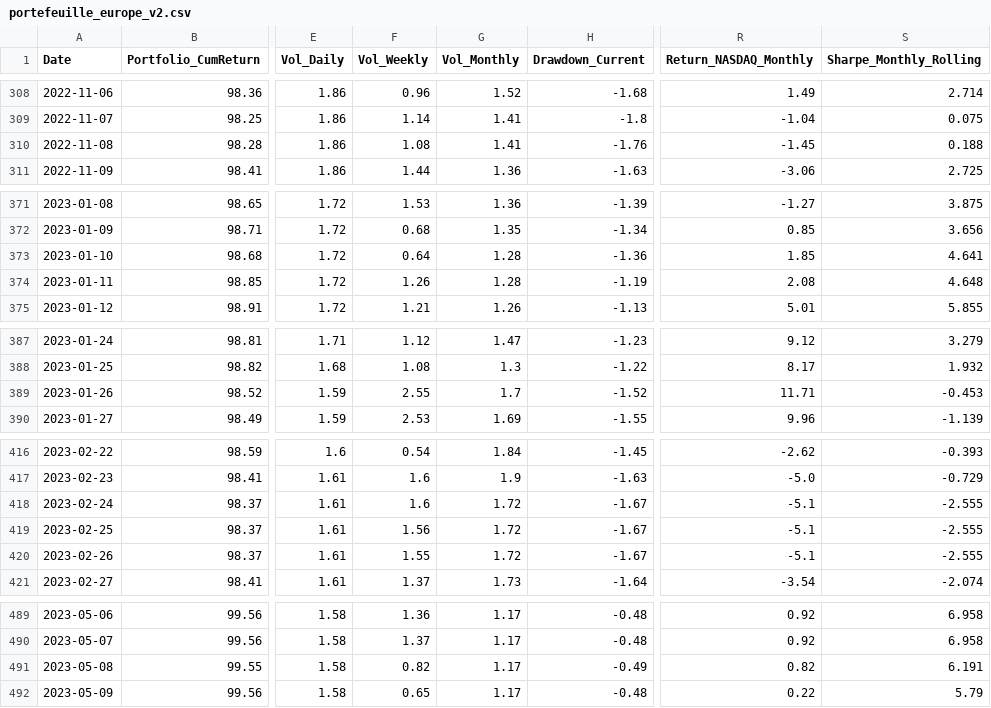
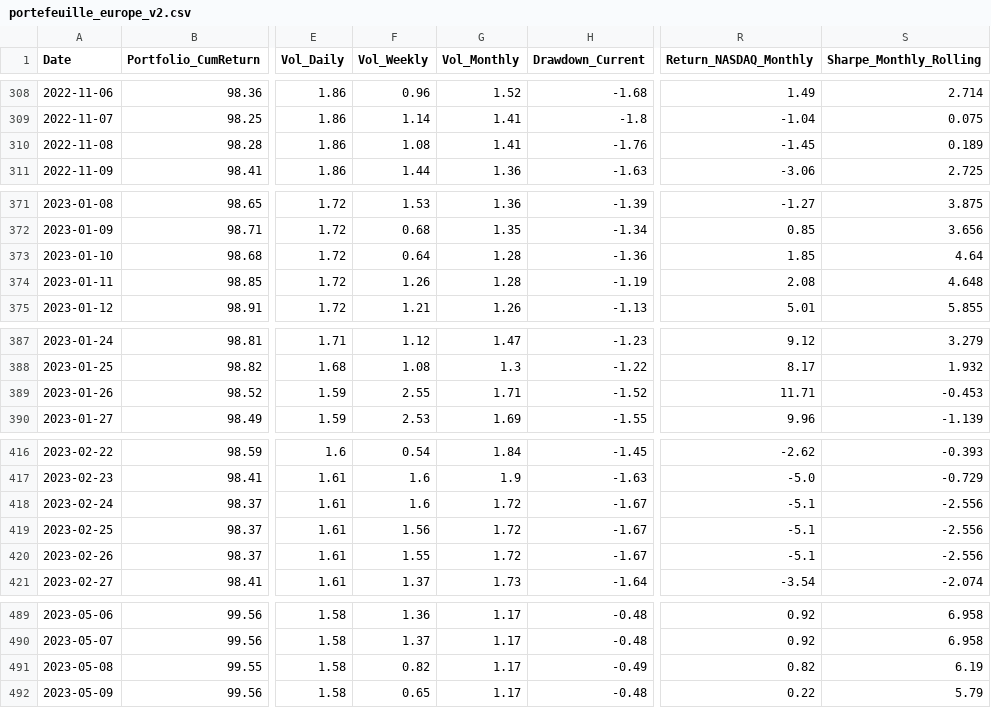
Before and after one commit to BQ-Python/portfolio-data, a CSV file: portefeuille_europe_v2.csv, drawn as a sheet; only a part is shown, gaps mark what is left out; the diff covers the shown part only; the diff names each change by its address in the sheet, - before the commit and + after, or states it on an @@ line.

```diff
--- a/portefeuille_europe_v2.csv
+++ b/portefeuille_europe_v2.csv
-S310 (Sharpe_Monthly_Rolling): 0.188
+S310 (Sharpe_Monthly_Rolling): 0.189
-S373 (Sharpe_Monthly_Rolling): 4.641
+S373 (Sharpe_Monthly_Rolling): 4.64
-G389 (Vol_Monthly): 1.7
+G389 (Vol_Monthly): 1.71
-S418:S420 (Sharpe_Monthly_Rolling): -2.555
+S418:S420 (Sharpe_Monthly_Rolling): -2.556
-S491 (Sharpe_Monthly_Rolling): 6.191
+S491 (Sharpe_Monthly_Rolling): 6.19
```
Also changed, not shown: 4 edited cells elsewhere in this file, portefeuille_portefeuille_croissance_v2.csv, portefeuille_portefeuille_defensif_v2.csv.
